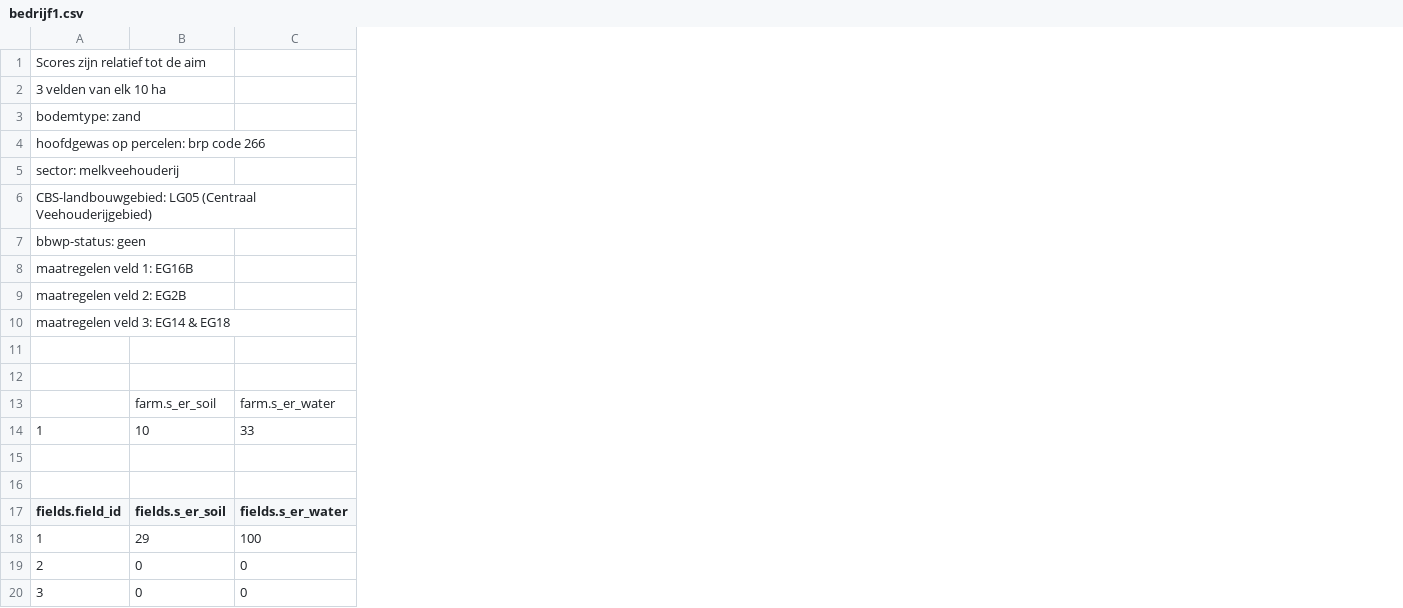
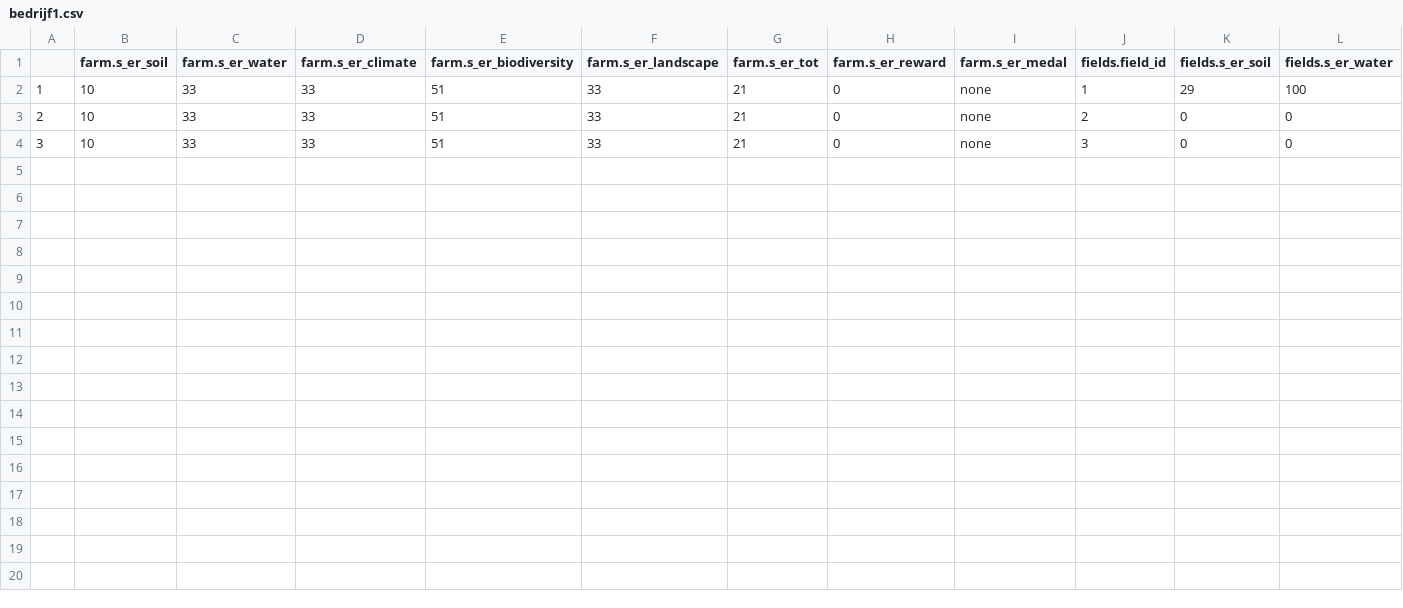
Before and after one commit to AgroCares/BedrijfsBodemWaterPlanCalculator, a CSV file: dev/bedrijf1.csv, drawn as a sheet; only a part is shown; removed rows and columns are numbered as before the commit, all else as after; rows hold the shown columns only; the diff names each change by its address in the sheet, - before the commit and + after, or states it on an @@ line.

Commit message:
added extra test farm

```diff
--- a/dev/bedrijf1.csv
+++ b/dev/bedrijf1.csv
+column A, rows 2-4: 1 | 2 | 3
+column B (farm.s_er_soil), rows 2-4: all 10
+column C (farm.s_er_water), rows 2-4: all 33
+column D (farm.s_er_climate), rows 2-4: all 33
+column E (farm.s_er_biodiversity), rows 2-4: all 51
+column F (farm.s_er_landscape), rows 2-4: all 33
+column G (farm.s_er_tot), rows 2-4: all 21
+column H (farm.s_er_reward), rows 2-4: all 0
+column I (farm.s_er_medal), rows 2-4: all none
-row 1: Scores zijn relatief tot de aim
-row 2: 3 velden van elk 10 ha
-row 3: bodemtype: zand
-row 4: hoofdgewas op percelen: brp code 266
-row 5: sector: melkveehouderij
-row 6: CBS-landbouwgebied: LG05 (Centraal Veehouderijgebied)
-row 7: bbwp-status: geen
-row 8: maatregelen veld 1: EG16B
-row 9: maatregelen veld 2: EG2B
-row 10: maatregelen veld 3: EG14 & EG18
-row 11: (empty)
-row 12: (empty)
-row 13:  | farm.s_er_soil | farm.s_er_water
-row 14: 1 | 10 | 33
-row 15: (empty)
-row 16: (empty)
```
Also changed, not shown: 5 other files.
